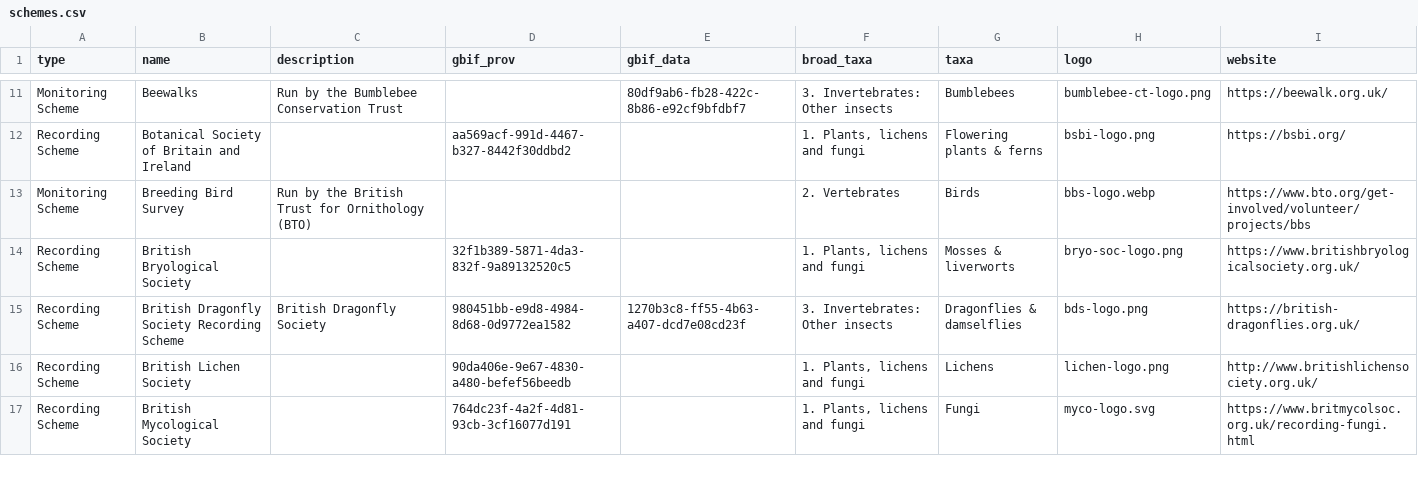
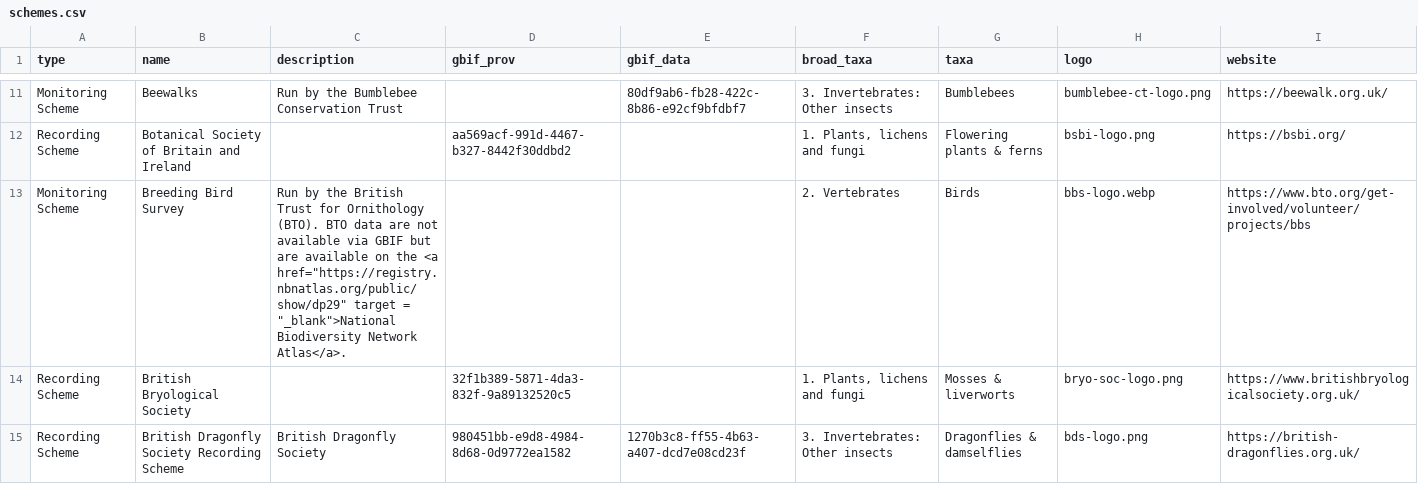
Before and after one commit to gbif/hp-biological-records-centre, a CSV file: _data/schemes.csv, drawn as a sheet; only a part is shown, gaps mark what is left out; the shorter side is filled out with more unchanged rows; the diff covers the shown part only.

```diff
--- a/_data/schemes.csv
+++ b/_data/schemes.csv
@@ -12,3 +12,3 @@ Monitoring Scheme,Beewalks,Run by the Bumblebee Conservation Trust,,80df9ab6-fb2
 Recording Scheme,Botanical Society of Britain and Ireland,,aa569acf-991d-4467-b327-8442f30ddbd2,,"1. Plants, lichens and fungi",Flowering plants & ferns,bsbi-logo.png,https://bsbi.org/
-Monitoring Scheme,Breeding Bird Survey,Run by the British Trust for Ornithology (BTO),,,2. Vertebrates,Birds,bbs-logo.webp,https://www.bto.org/get-involved/volunteer/projects/bbs
+Monitoring Scheme,Breeding Bird Survey,"Run by the British Trust for Ornithology (BTO). BTO data are not  available via GBIF but are available on the <a href=""https://registry.nbnatlas.org/public/show/dp29"" target = ""_blank"">National Biodiversity Network Atlas</a>. ",,,2. Vertebrates,Birds,bbs-logo.webp,https://www.bto.org/get-involved/volunteer/projects/bbs
 Recording Scheme,British Bryological Society,,32f1b389-5871-4da3-832f-9a89132520c5,,"1. Plants, lichens and fungi",Mosses & liverworts,bryo-soc-logo.png,https://www.britishbryologicalsociety.org.uk/
```
Also changed, not shown: 3 edited cells elsewhere in this file.
